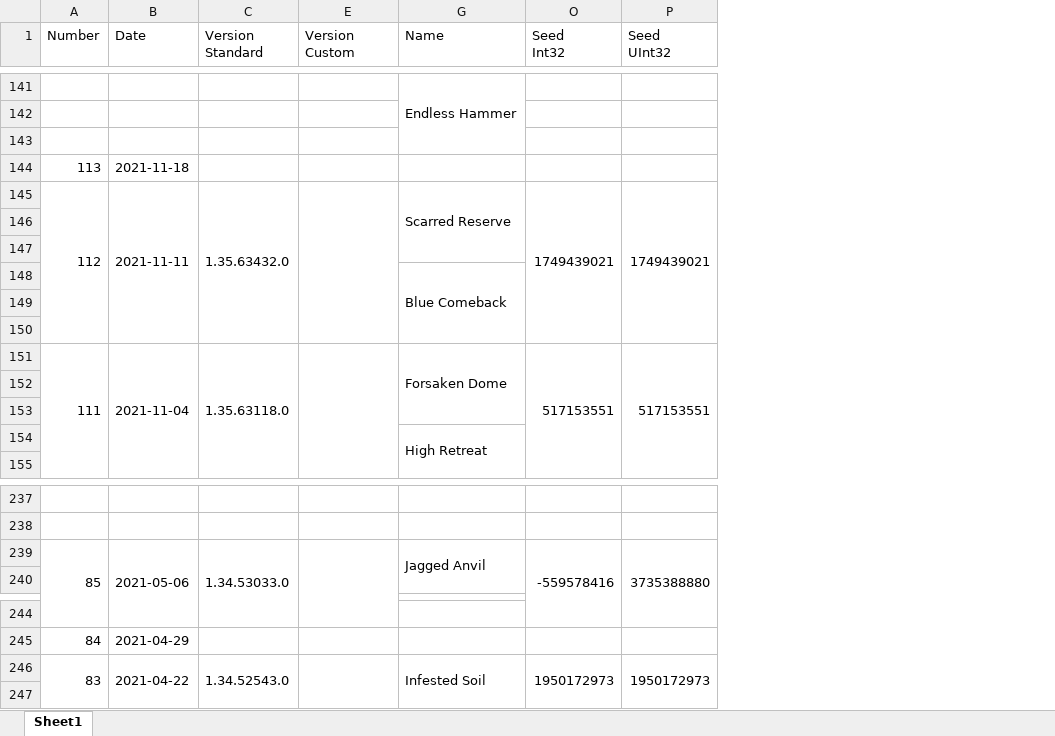
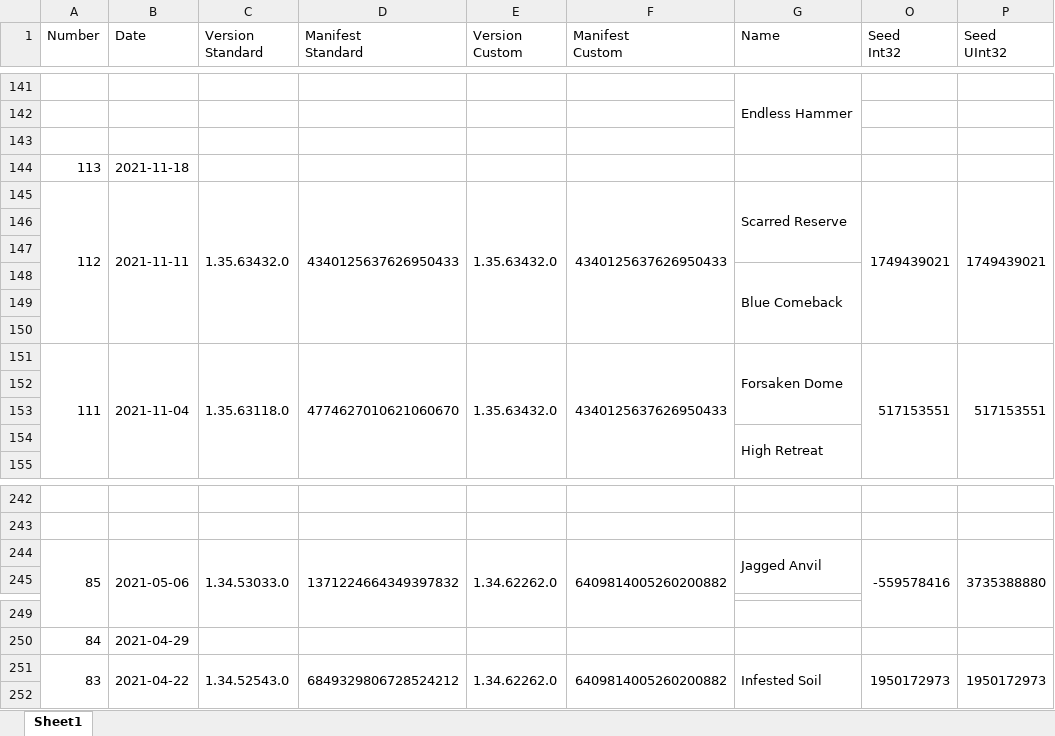
Before and after one commit to Ravest95/DeepDiveEmulator, an Excel workbook: List.xlsx, sheet Sheet1, drawn as a sheet; only a part is shown, gaps mark what is left out; values as stored, in another font and other column widths than the file's, no cell formats; conditional formats not drawn; addresses are those after the commit; the diff covers the shown part only; the diff names each change by its address in the sheet, - before the commit and + after, or states it on an @@ line.

```diff
--- a/List.xlsx (sheet Sheet1)
+++ b/List.xlsx (sheet Sheet1)
@@ column D (Manifest Standard) unhidden, rows 145-151: 4340125637626950433 |  |  |  |  |  | 4774627010621060670; row 244: 1371224664349397832; row 251: 6849329806728524212 @@
@@ column F (Manifest Custom) unhidden, rows 145-151: 4340125637626950433 |  |  |  |  |  | 4340125637626950433; row 244: 6409814005260200882; row 251: 6409814005260200882 @@
-E145 (Version Custom): (empty)
+E145 (Version Custom): 1.35.63432.0
-E151 (Version Custom): (empty)
+E151 (Version Custom): 1.35.63432.0
-E244 (Version Custom): (empty)
+E244 (Version Custom): 1.34.62262.0
-E251 (Version Custom): (empty)
+E251 (Version Custom): 1.34.62262.0
```
Also changed, not shown: 15 added rows and 18 edited cells elsewhere in this sheet, cell formats, hidden cells.
